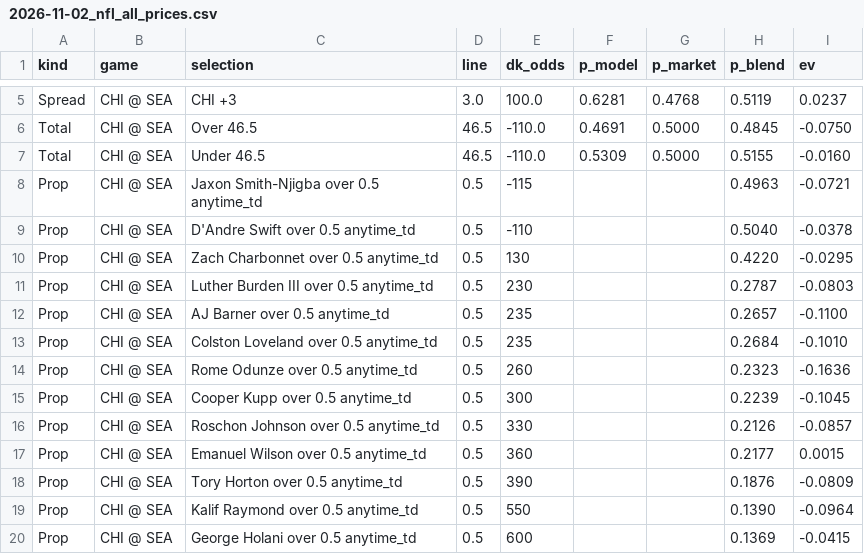
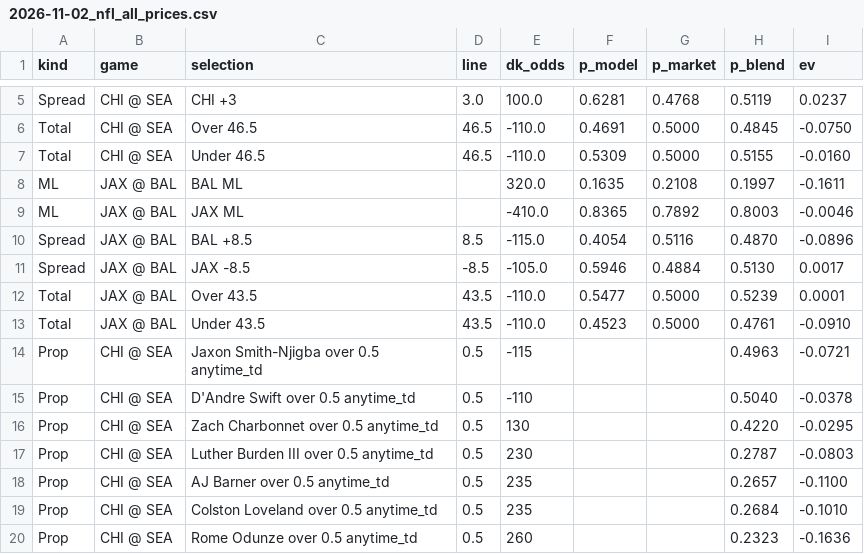
Before and after one commit to gmoneydakota/my-city, a CSV file: bets/reports/2026-11-02_nfl_all_prices.csv, drawn as a sheet; only a part is shown, gaps mark what is left out; the shorter side is filled out with more unchanged rows; the diff names each change by its address in the sheet, - before the commit and + after, or states it on an @@ line.

```diff
--- a/bets/reports/2026-11-02_nfl_all_prices.csv
+++ b/bets/reports/2026-11-02_nfl_all_prices.csv
+row 8: ML | JAX @ BAL | BAL ML |  | 320.0 | 0.1635 | 0.2108 | 0.1997 | -0.1611
+row 9: ML | JAX @ BAL | JAX ML |  | -410.0 | 0.8365 | 0.7892 | 0.8003 | -0.0046
+row 10: Spread | JAX @ BAL | BAL +8.5 | 8.5 | -115.0 | 0.4054 | 0.5116 | 0.4870 | -0.0896
+row 11: Spread | JAX @ BAL | JAX -8.5 | -8.5 | -105.0 | 0.5946 | 0.4884 | 0.5130 | 0.0017
+row 12: Total | JAX @ BAL | Over 43.5 | 43.5 | -110.0 | 0.5477 | 0.5000 | 0.5239 | 0.0001
+row 13: Total | JAX @ BAL | Under 43.5 | 43.5 | -110.0 | 0.4523 | 0.5000 | 0.4761 | -0.0910
```
Also changed, not shown: bets/history/picks.csv, bets/reports/2026-11-02_nfl_projections.csv, 10 other files.
